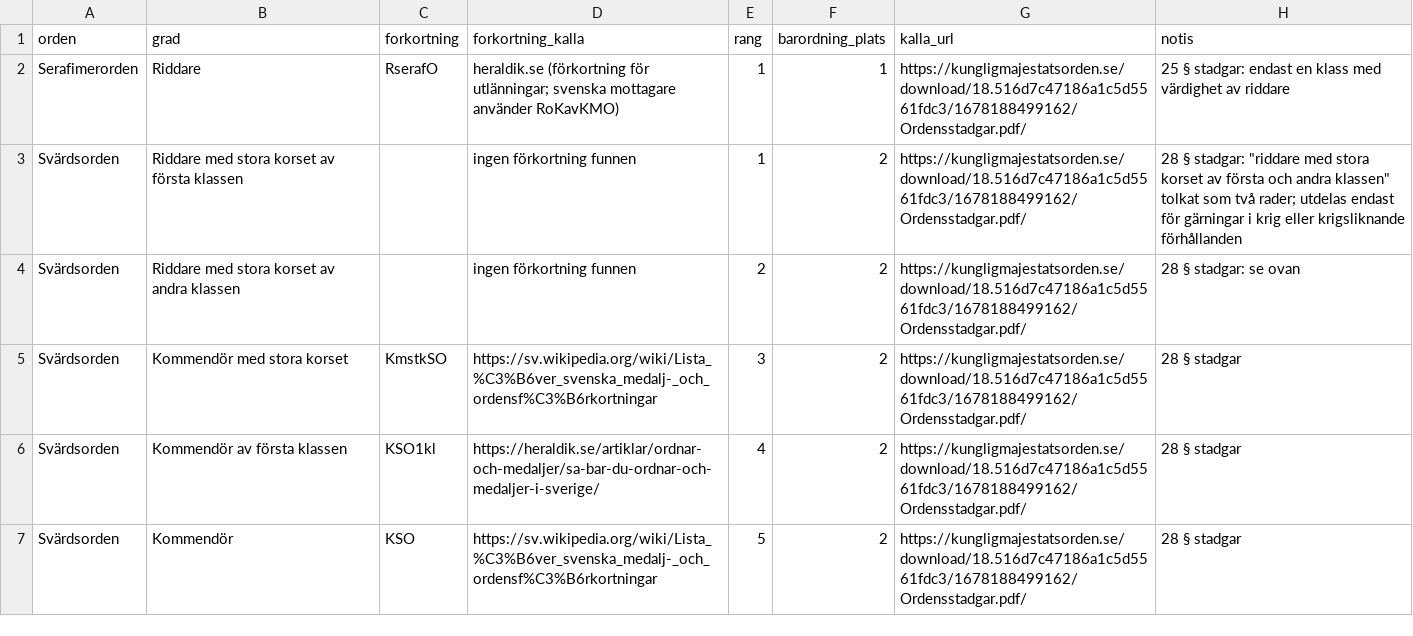
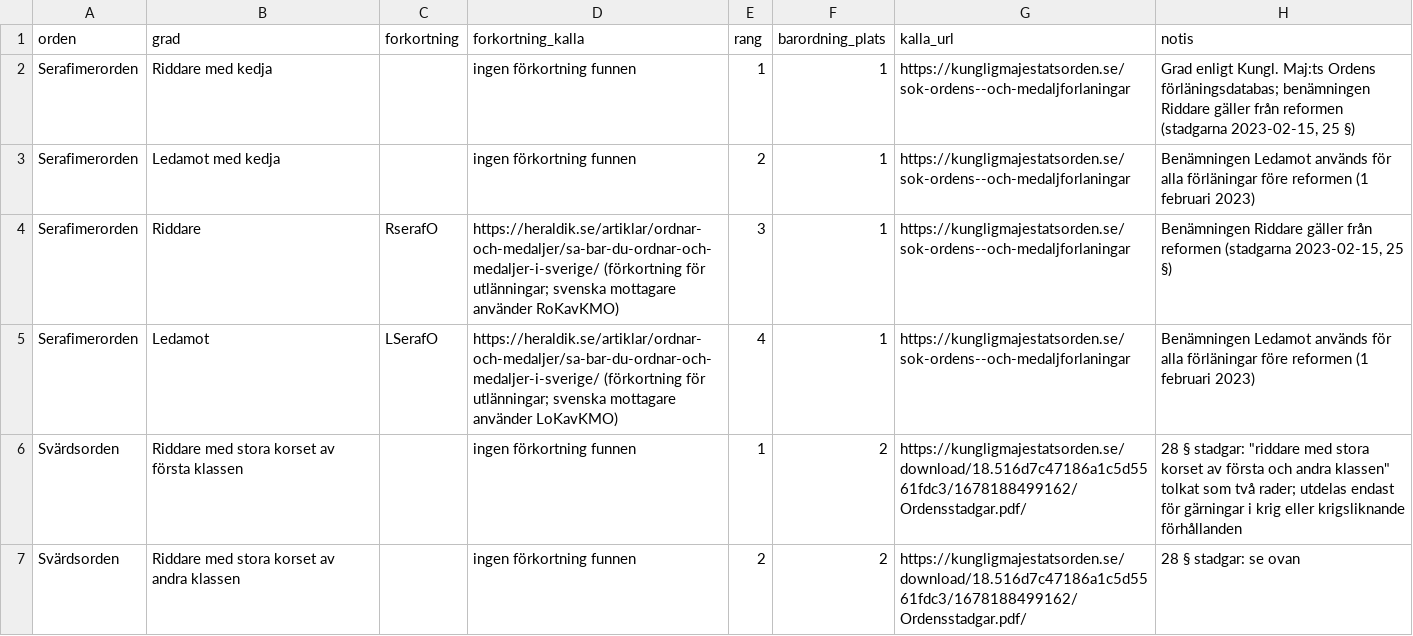
Before and after one commit to LeoLevenius/kungliga-ordnar, a CSV file: data/grader.csv, drawn as a sheet; only a part is shown; the shorter side is filled out with more unchanged rows.

```diff
--- a/data/grader.csv
+++ b/data/grader.csv
@@ -1,3 +1,6 @@
 orden,grad,forkortning,forkortning_kalla,rang,barordning_plats,kalla_url,notis
-Serafimerorden,Riddare,RserafO,heraldik.se (förkortning för utlänningar; svenska mottagare använder RoKavKMO),1,1,https://kungligmajestatsorden.se/download/18.516d7c47186a1c5d5561fdc3/1678188499162/Ordensstadgar.pdf/,25 § stadgar: endast en klass med värdighet av riddare
+Serafimerorden,Riddare med kedja,,ingen förkortning funnen,1,1,https://kungligmajestatsorden.se/sok-ordens--och-medaljforlaningar,"Grad enligt Kungl. Maj:ts Ordens förläningsdatabas; benämningen Riddare gäller från reformen (stadgarna 2023-02-15, 25 §)"
+Serafimerorden,Ledamot med kedja,,ingen förkortning funnen,2,1,https://kungligmajestatsorden.se/sok-ordens--och-medaljforlaningar,Benämningen Ledamot används för alla förläningar före reformen (1 februari 2023)
+Serafimerorden,Riddare,RserafO,https://heraldik.se/artiklar/ordnar-och-medaljer/sa-bar-du-ordnar-och-medaljer-i-sverige/ (förkortning för utlänningar; svenska mottagare använder RoKavKMO),3,1,https://kungligmajestatsorden.se/sok-ordens--och-medaljforlaningar,"Benämningen Riddare gäller från reformen (stadgarna 2023-02-15, 25 §)"
+Serafimerorden,Ledamot,LSerafO,https://heraldik.se/artiklar/ordnar-och-medaljer/sa-bar-du-ordnar-och-medaljer-i-sverige/ (förkortning för utlänningar; svenska mottagare använder LoKavKMO),4,1,https://kungligmajestatsorden.se/sok-ordens--och-medaljforlaningar,Benämningen Ledamot används för alla förläningar före reformen (1 februari 2023)
 Svärdsorden,Riddare med stora korset av första klassen,,ingen förkortning funnen,1,2,https://kungligmajestatsorden.se/download/18.516d7c47186a1c5d5561fdc3/1678188499162/Ordensstadgar.pdf/,"28 § stadgar: ""riddare med stora korset av första och andra klassen"" tolkat som två rader; utdelas endast för gärningar i krig eller krigsliknande förhållanden"
```
Also changed, not shown: data/andringslogg.csv, data/tilldelningar.csv, 1 other file.
